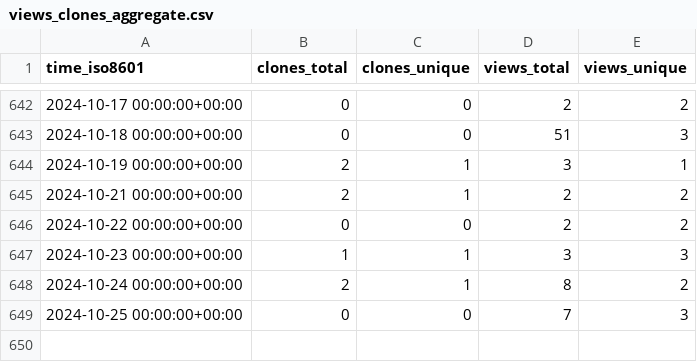
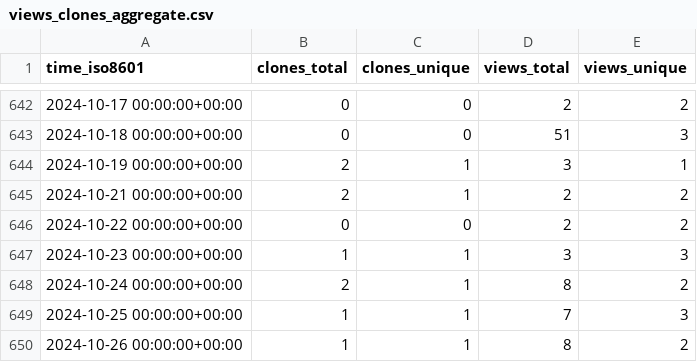
Before and after one commit to jongpie/SOQL-QueryUtils, a CSV file: jongpie/NebulaQueryAndSearch/ghrs-data/views_clones_aggregate.csv, drawn as a sheet; only a part is shown, gaps mark what is left out.

```diff
--- a/jongpie/NebulaQueryAndSearch/ghrs-data/views_clones_aggregate.csv
+++ b/jongpie/NebulaQueryAndSearch/ghrs-data/views_clones_aggregate.csv
@@ -648,2 +648,3 @@ time_iso8601,clones_total,clones_unique,views_total,views_unique
 2024-10-24 00:00:00+00:00,2,1,8,2
-2024-10-25 00:00:00+00:00,0,0,7,3
+2024-10-25 00:00:00+00:00,1,1,7,3
+2024-10-26 00:00:00+00:00,1,1,8,2
```
Also changed, not shown: 1 other file.
